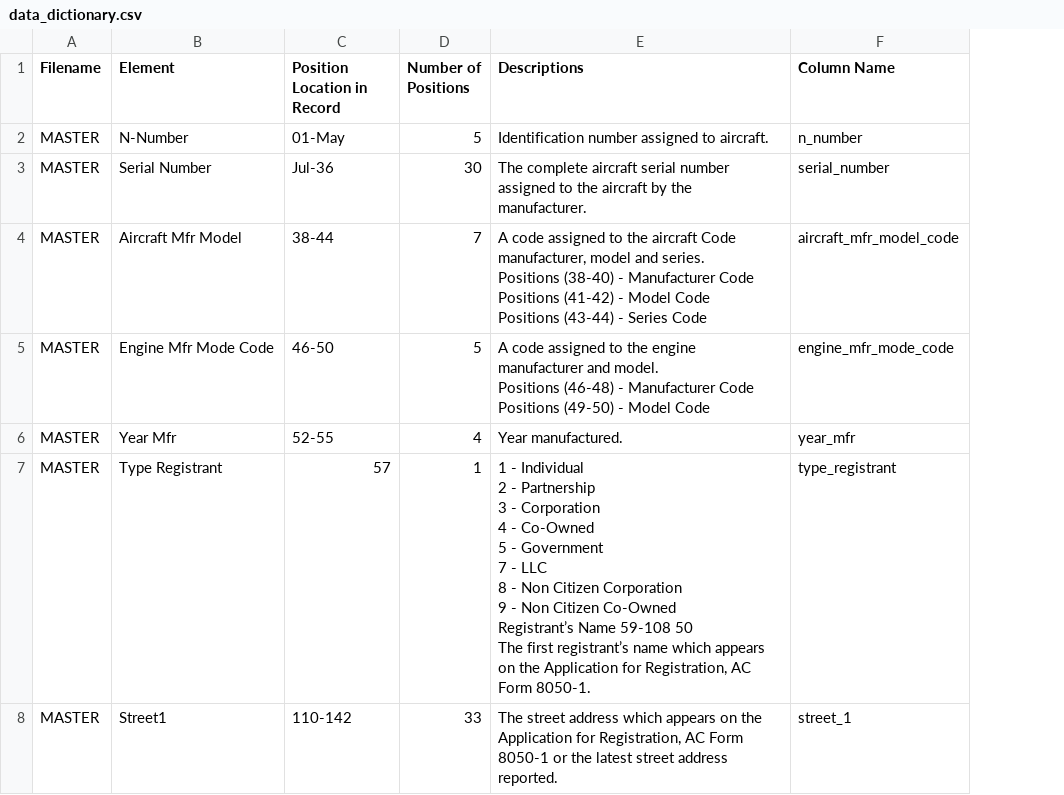
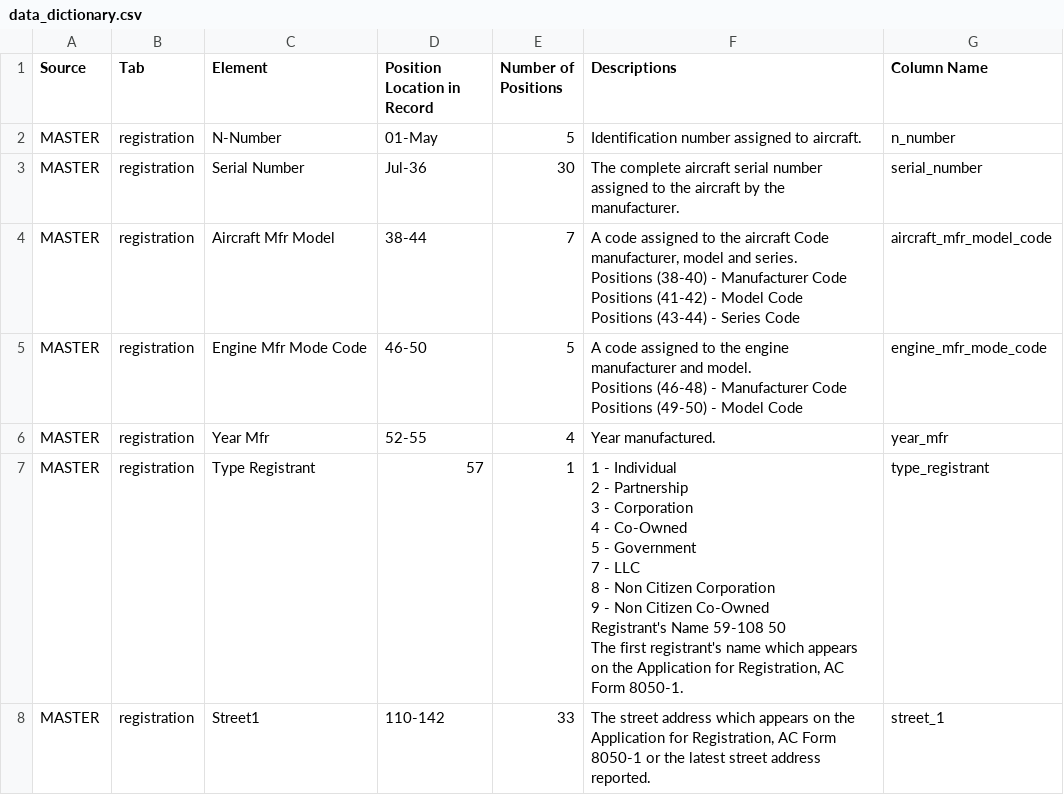
Before and after one commit to BenHizak/faa-to-csv, a CSV file: data_dictionary.csv, drawn as a sheet; only a part is shown; addresses are those after the commit; ↵ is a line break in a cell; the diff covers the shown part only; the diff names each change by its address in the sheet, - before the commit and + after, or states it on an @@ line.

```diff
--- a/data_dictionary.csv
+++ b/data_dictionary.csv
+column B (Tab), rows 2-8: all registration
-A1: Filename
+A1: Source
-F7 (Descriptions): …Citizen Co-Owned ↵ Registrant’s Name 59-108 50 ↵ The first registrant’s name which…
+F7 (Descriptions): …Citizen Co-Owned ↵ Registrant's Name 59-108 50 ↵ The first registrant's name which…
-F8 (Descriptions): …address ↵ reported.
+F8 (Descriptions): …address reported.
```
Also changed, not shown: 22 edited cells elsewhere in this file, 2 other files.
